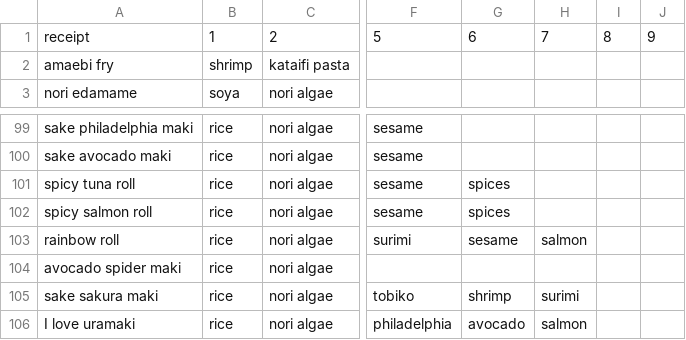
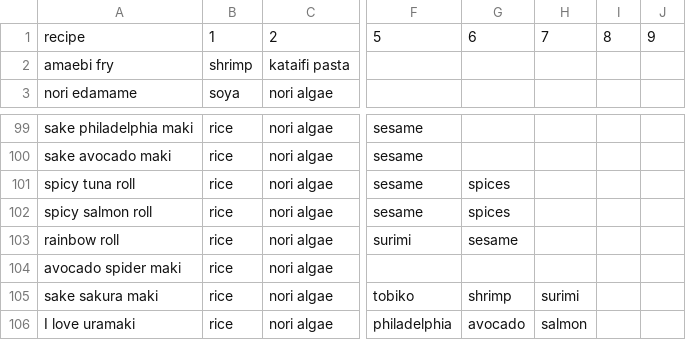
Before and after one commit to MrAngius/DNC-SemesterProject, a CSV file: jappo_en.csv, drawn as a sheet; only a part is shown, gaps mark what is left out; the diff covers the shown part only; the diff names each change by its address in the sheet, - before the commit and + after, or states it on an @@ line.

```diff
--- a/jappo_en.csv
+++ b/jappo_en.csv
-A1: receipt
+A1: recipe
-H103: salmon
+H103: (empty)
```
Also changed, not shown: 6 removed rows and 6 edited cells elsewhere in this file, jappo.csv, 3 other files.
